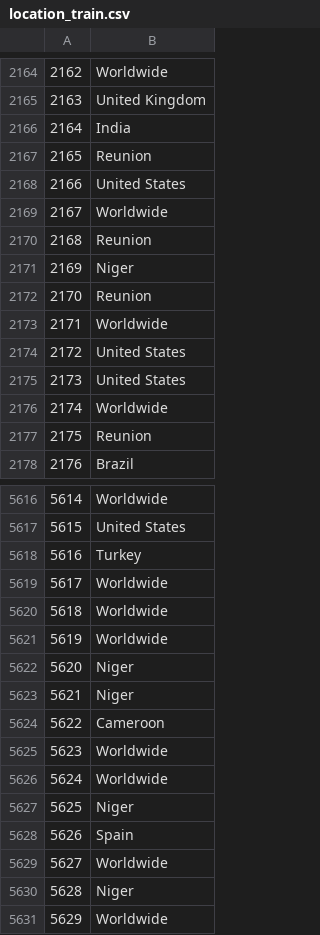
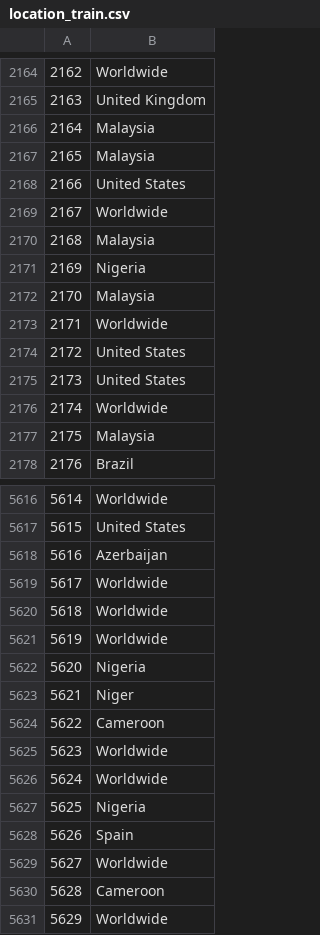
Before and after one commit to tmaciazek/kaggle, a CSV file: NLP_disaster_tweets/data/location_train.csv, drawn as a sheet; only a part is shown, gaps mark what is left out; the diff covers the shown part only.

```diff
--- a/NLP_disaster_tweets/data/location_train.csv
+++ b/NLP_disaster_tweets/data/location_train.csv
@@ -2165,9 +2165,9 @@
 2163,United Kingdom
-2164,India
-2165,Reunion
+2164,Malaysia
+2165,Malaysia
 2166,United States
 2167,Worldwide
-2168,Reunion
-2169,Niger
-2170,Reunion
+2168,Malaysia
+2169,Nigeria
+2170,Malaysia
 2171,Worldwide
@@ -2176,3 +2176,3 @@
 2174,Worldwide
-2175,Reunion
+2175,Malaysia
 2176,Brazil
@@ -5617,3 +5617,3 @@
 5615,United States
-5616,Turkey
+5616,Azerbaijan
 5617,Worldwide
@@ -5621,3 +5621,3 @@
 5619,Worldwide
-5620,Niger
+5620,Nigeria
 5621,Niger
@@ -5626,6 +5626,6 @@
 5624,Worldwide
-5625,Niger
+5625,Nigeria
 5626,Spain
 5627,Worldwide
-5628,Niger
+5628,Cameroon
 5629,Worldwide
```
Also changed, not shown: 127 edited cells elsewhere in this file, NLP_disaster_tweets/data/location_test.csv, NLP_disaster_tweets/submission_RNN_earlystop.csv, 7 other files.
